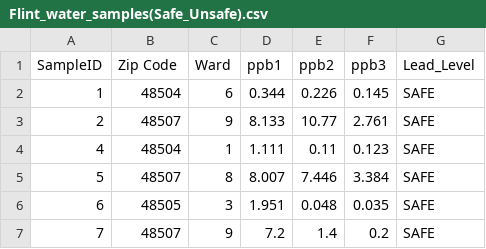
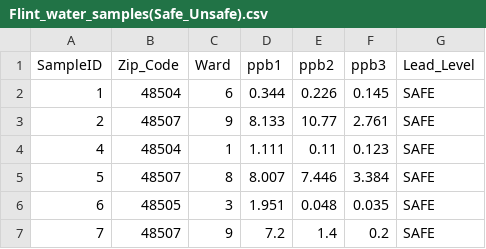
Before and after one commit to kmath22/kmath22, a CSV file: Flint_water_samples(Safe_Unsafe).csv, drawn as a sheet; only a part is shown.

Commit message:
Update Flint_water_samples(Safe_Unsafe).csv

```diff
--- a/Flint_water_samples(Safe_Unsafe).csv
+++ b/Flint_water_samples(Safe_Unsafe).csv
@@ -1,2 +1,2 @@
-SampleID,Zip Code,Ward,ppb1,ppb2,ppb3,Lead_Level
+SampleID,Zip_Code,Ward,ppb1,ppb2,ppb3,Lead_Level
 1,48504,6,0.344,0.226,0.145,SAFE
```
